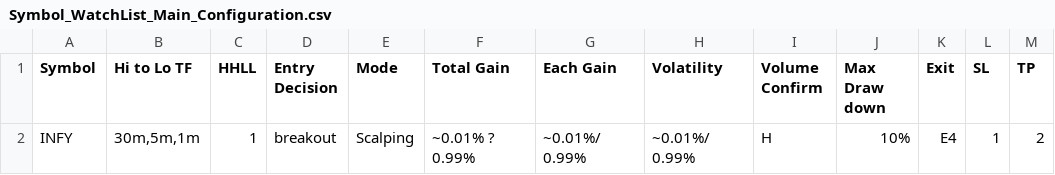
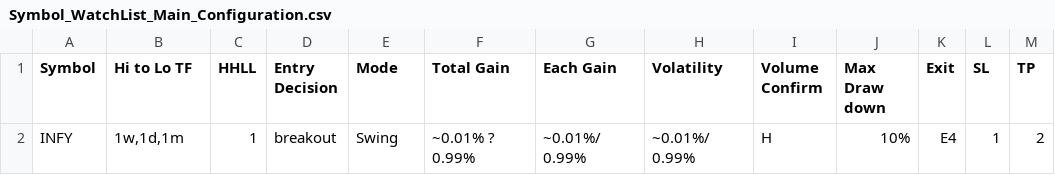
Before and after one commit to vetri-natarajan/2025_08_07_novita_ibkr_us_bot_V2, a CSV file: config/Symbol_WatchList_Main_Configuration.csv, drawn as a sheet.

```diff
--- a/config/Symbol_WatchList_Main_Configuration.csv
+++ b/config/Symbol_WatchList_Main_Configuration.csv
@@ -1,2 +1,2 @@
 Symbol,Hi to Lo TF,HHLL,Entry Decision,Mode,Total Gain,Each Gain,Volatility,Volume Confirm,Max Draw down,Exit,SL,TP
-INFY,"30m,5m,1m",1,breakout,Scalping,~0.01% ? 0.99%,~0.01%/ 0.99%,~0.01%/ 0.99%,H,10%,E4,1,2
+INFY,"1w,1d,1m",1,breakout,Swing,~0.01% ? 0.99%,~0.01%/ 0.99%,~0.01%/ 0.99%,H,10%,E4,1,2
```
Also changed, not shown: 6 other files.
